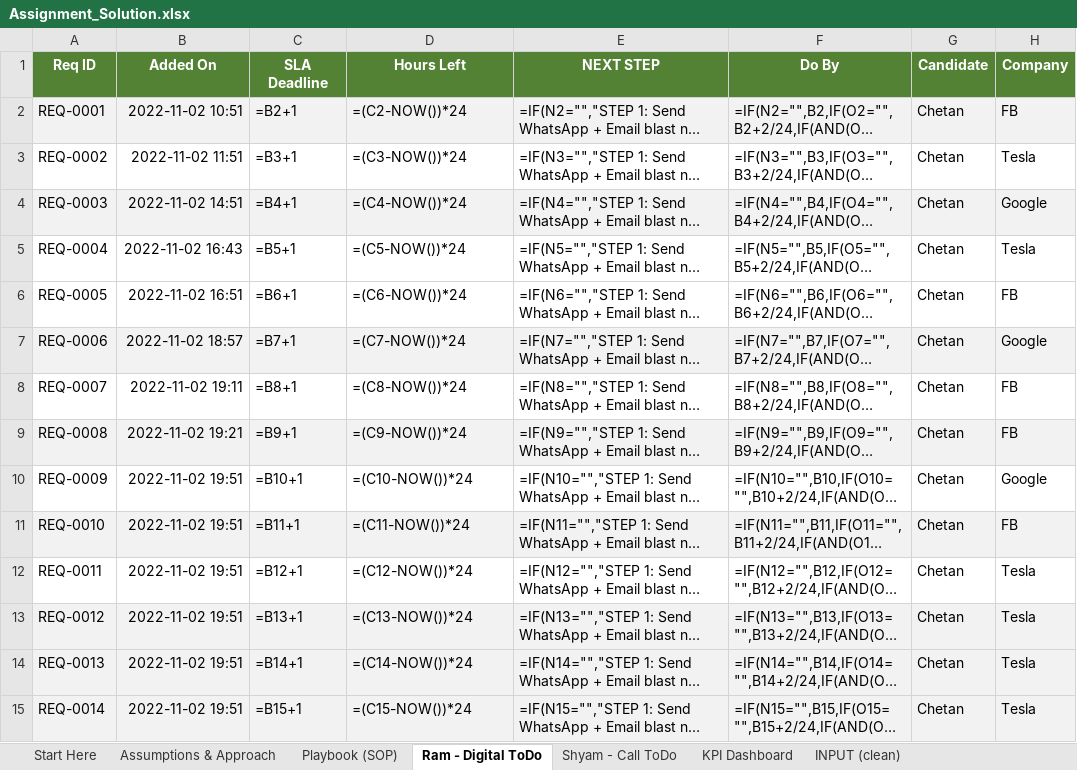
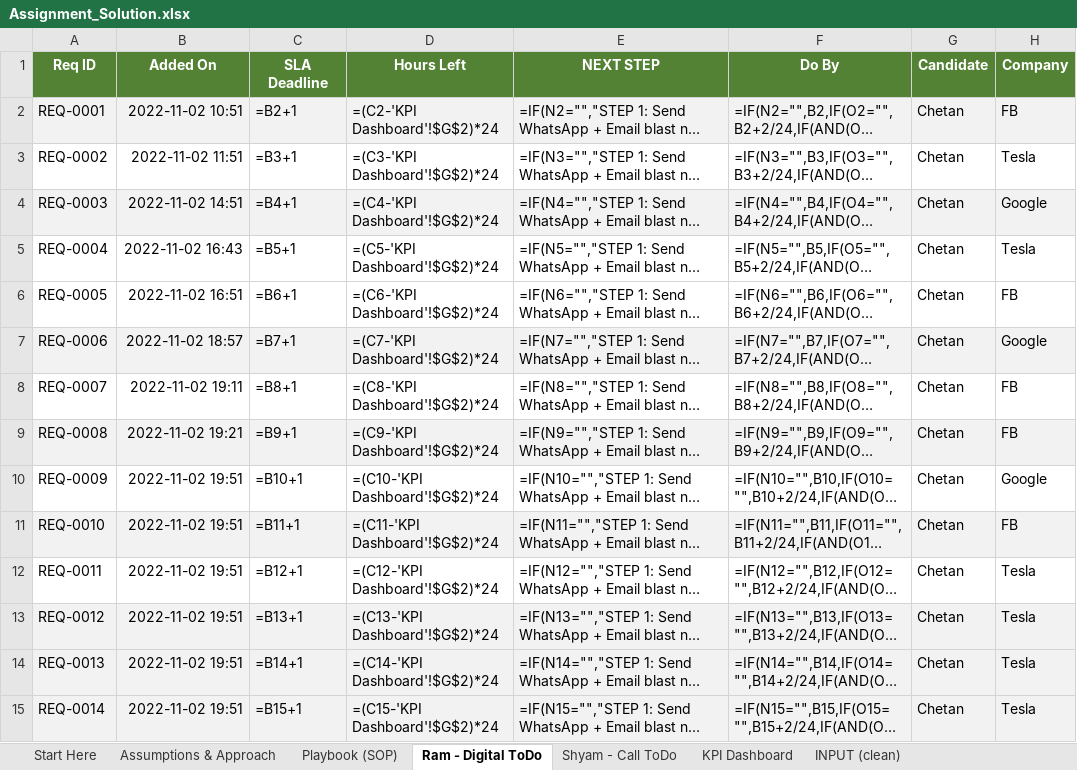
Before and after one commit to aryavansh19/SchedullingAlgorithm, an Excel workbook: Assignment_Solution.xlsx, sheet Ram - Digital ToDo, drawn as a sheet; only a part is shown; long unchanged cells end in …; values as stored, in another font and other column widths than the file's, no borders; formulas without a stored value are shown as written; conditional formats not drawn; the diff covers the shown part only; the diff names each change by its address in the sheet, - before the commit and + after, or states it on an @@ line.

Commit message:
Add editable simulation clock so Hours Left is sensible for 2022 sample data
- Hours Left now counts down from an editable 'Treat now as' cell
  (KPI Dashboard!G2), defaulting to 2 Nov 2022 20:00, instead of NOW()
- Avoids the ~ -31,452h overdue values caused by the years-old sample data
- Reviewer can edit G2 to advance the clock and exercise the heat-map
- Document the clock in README

```diff
--- a/Assignment_Solution.xlsx (sheet Ram - Digital ToDo)
+++ b/Assignment_Solution.xlsx (sheet Ram - Digital ToDo)
-D2 (Hours Left): =(C2-NOW())*24
+D2 (Hours Left): =(C2-'KPI Dashboard'!$G$2)*24
-D3 (Hours Left): =(C3-NOW())*24
+D3 (Hours Left): =(C3-'KPI Dashboard'!$G$2)*24
-D4 (Hours Left): =(C4-NOW())*24
+D4 (Hours Left): =(C4-'KPI Dashboard'!$G$2)*24
-D5 (Hours Left): =(C5-NOW())*24
+D5 (Hours Left): =(C5-'KPI Dashboard'!$G$2)*24
-D6 (Hours Left): =(C6-NOW())*24
+D6 (Hours Left): =(C6-'KPI Dashboard'!$G$2)*24
-D7 (Hours Left): =(C7-NOW())*24
+D7 (Hours Left): =(C7-'KPI Dashboard'!$G$2)*24
-D8 (Hours Left): =(C8-NOW())*24
+D8 (Hours Left): =(C8-'KPI Dashboard'!$G$2)*24
-D9 (Hours Left): =(C9-NOW())*24
+D9 (Hours Left): =(C9-'KPI Dashboard'!$G$2)*24
-D10 (Hours Left): =(C10-NOW())*24
+D10 (Hours Left): =(C10-'KPI Dashboard'!$G$2)*24
-D11 (Hours Left): =(C11-NOW())*24
+D11 (Hours Left): =(C11-'KPI Dashboard'!$G$2)*24
-D12 (Hours Left): =(C12-NOW())*24
+D12 (Hours Left): =(C12-'KPI Dashboard'!$G$2)*24
-D13 (Hours Left): =(C13-NOW())*24
+D13 (Hours Left): =(C13-'KPI Dashboard'!$G$2)*24
-D14 (Hours Left): =(C14-NOW())*24
+D14 (Hours Left): =(C14-'KPI Dashboard'!$G$2)*24
-D15 (Hours Left): =(C15-NOW())*24
+D15 (Hours Left): =(C15-'KPI Dashboard'!$G$2)*24
```
Also changed, not shown: 501 edited cells elsewhere in this sheet, sheet Shyam - Call ToDo, sheet KPI Dashboard, 2 other files.
